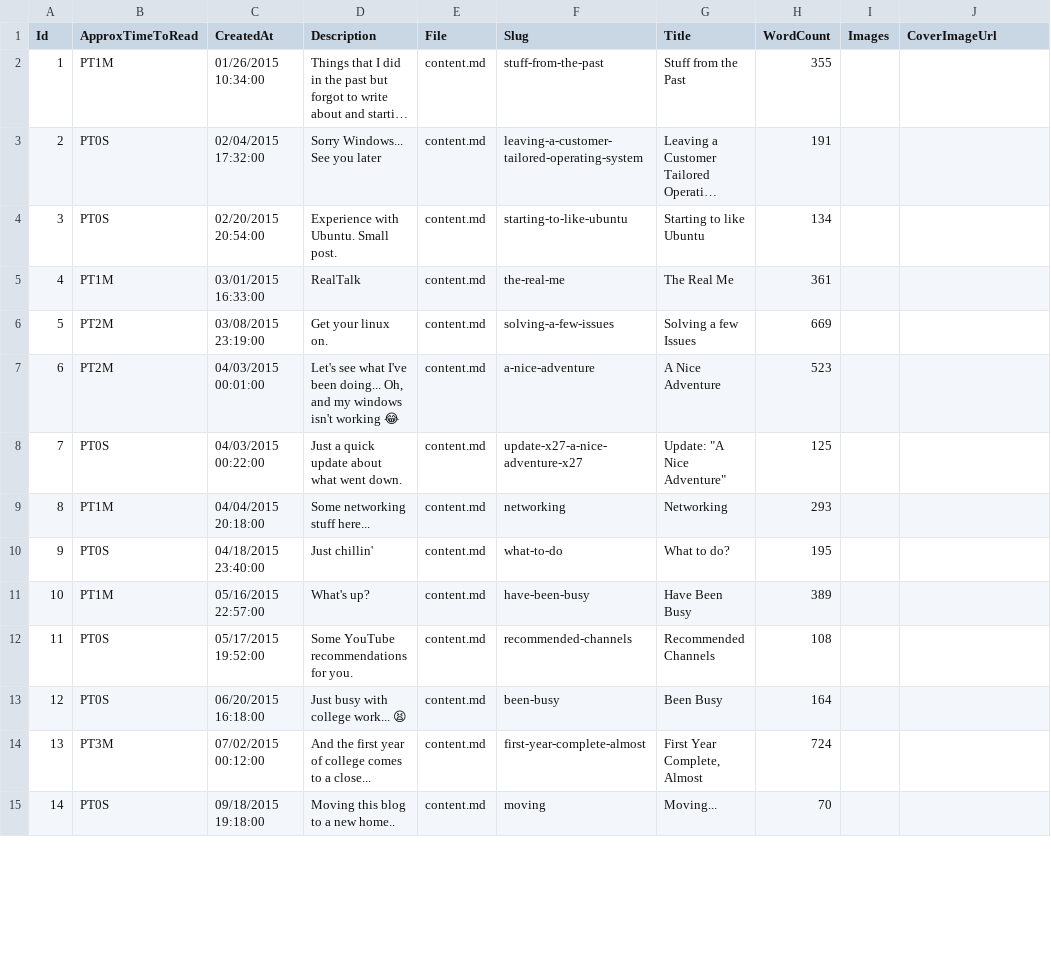
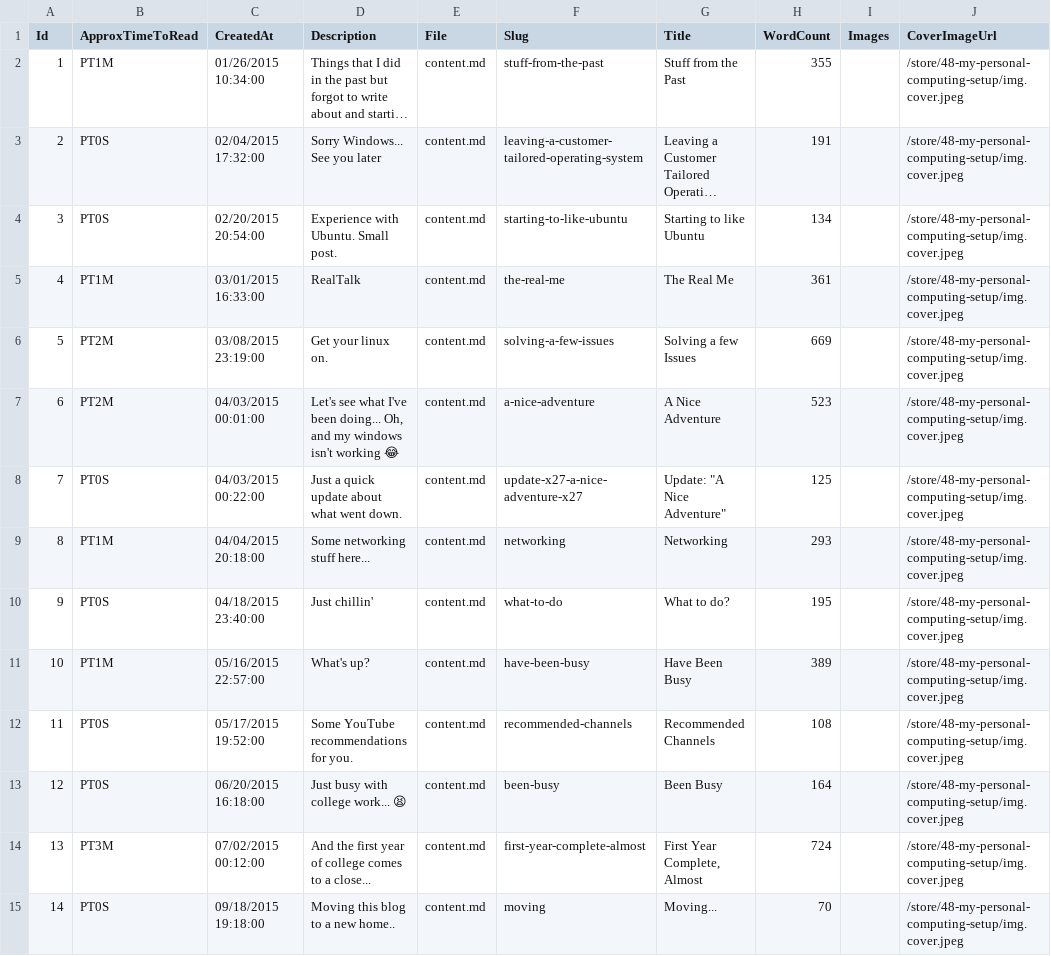
Before and after one commit to mrsauravsahu-portfolio/mrsauravsahu-portfolio.github.io, a CSV file: store/Blog.csv, drawn as a sheet; only a part is shown; long unchanged cells end in …; the diff covers the shown part only; the diff names each change by its address in the sheet, - before the commit and + after, or states it on an @@ line.

Commit message:
fix: temp solution to missing CoverImageUrl

```diff
--- a/store/Blog.csv
+++ b/store/Blog.csv
-J2:J15 (CoverImageUrl): (empty)
+J2:J15 (CoverImageUrl): /store/48-my-personal-computing-setup/img.cover.jpeg
```
Also changed, not shown: 32 edited cells elsewhere in this file, 1 other file.
